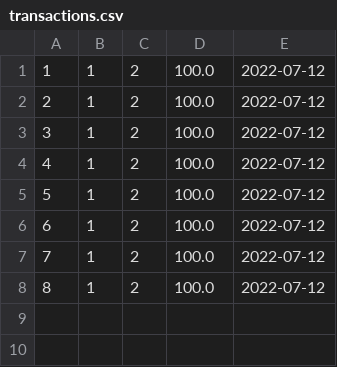
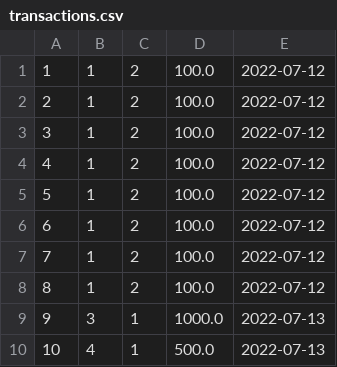
Before and after one commit to erfansaberi/java-bank-project, a CSV file: src/main/java/com/bank/data/transactions.csv, drawn as a sheet.

```diff
--- a/src/main/java/com/bank/data/transactions.csv
+++ b/src/main/java/com/bank/data/transactions.csv
@@ -8 +8,3 @@
 8, 1, 2, 100.0, 2022-07-12
+9, 3, 1, 1000.0, 2022-07-13
+10, 4, 1, 500.0, 2022-07-13
```
Also changed, not shown: src/main/java/com/bank/data/customers.csv, 17 other files.
